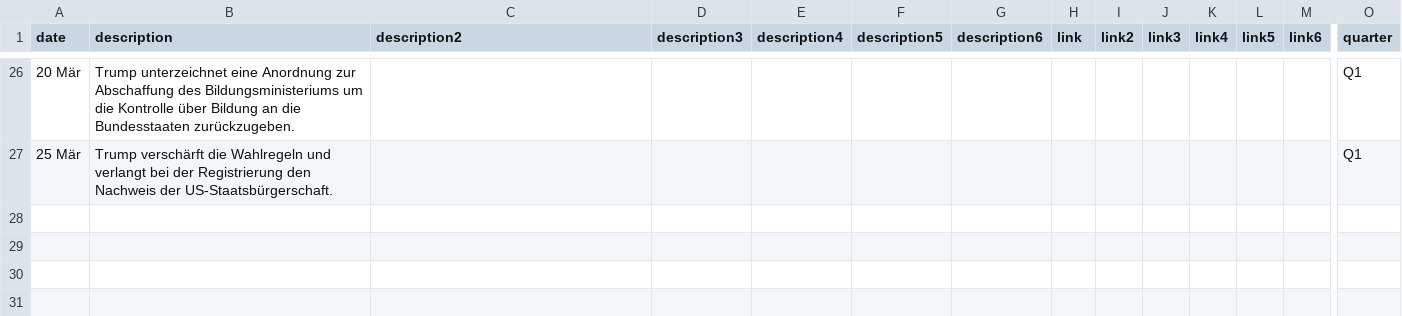
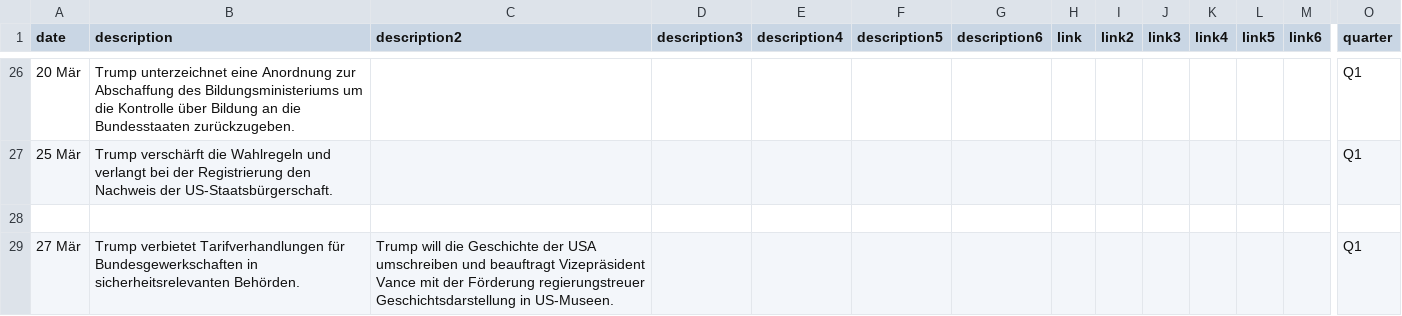
Before and after one commit to tomvaillant/20min-trump-form, a CSV file: timeline-data.csv, drawn as a sheet; only a part is shown, gaps mark what is left out; rows hold the shown columns only; the diff names each change by its address in the sheet, - before the commit and + after, or states it on an @@ line.

Commit message:
Add timeline entry: 27 Mär

```diff
--- a/timeline-data.csv
+++ b/timeline-data.csv
+row 28: (empty)
+row 29: 27 Mär | Trump verbietet Tarifverhandlungen für Bundesgewerkschaften in sicherheitsrelevanten Behörden. | Trump will die Geschichte der USA umschreiben und beauftragt Vizepräsident Vance mit der Förderung regierungstreuer Geschichtsdarstellung in US-Museen. |  |  |  |  |  |  |  |  |  |  | Q1
```
